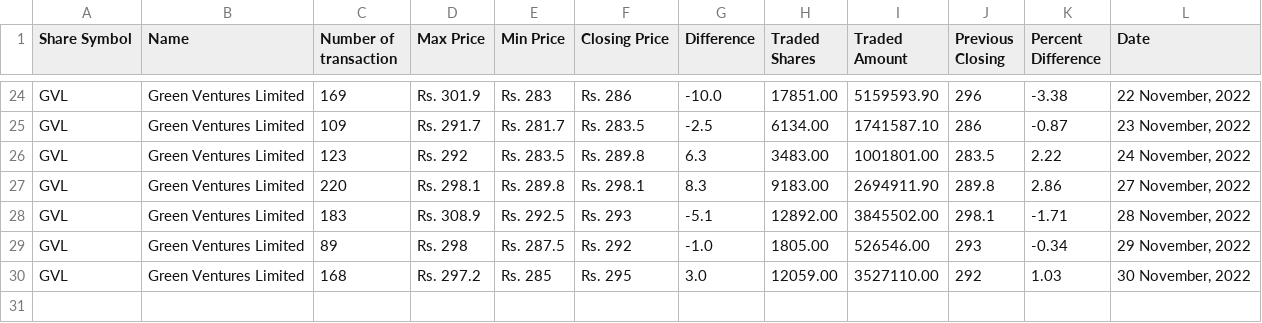
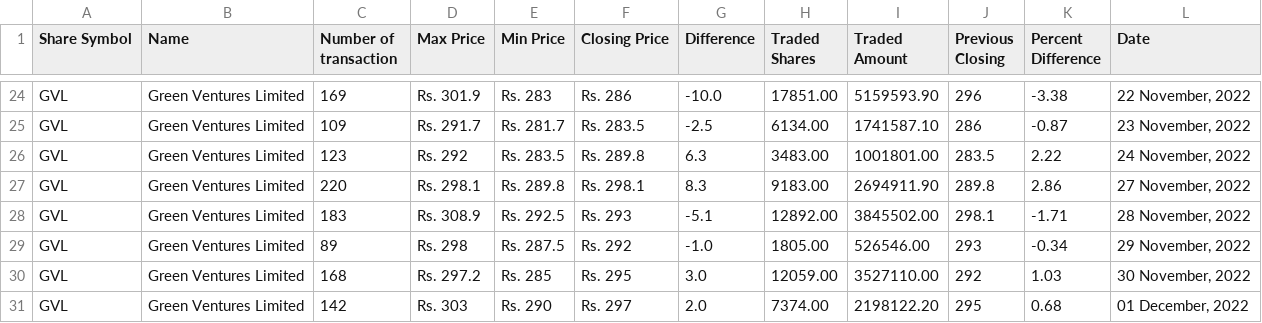
Before and after one commit to neeschal00/nepal-share, a CSV file: ShareData/gvl_today.csv, drawn as a sheet; only a part is shown, gaps mark what is left out; the diff names each change by its address in the sheet, - before the commit and + after, or states it on an @@ line.

```diff
--- a/ShareData/gvl_today.csv
+++ b/ShareData/gvl_today.csv
+row 31: GVL | Green Ventures Limited | 142 | Rs. 303 | Rs. 290 | Rs. 297 | 2.0 | 7374.00 | 2198122.20 | 295 | 0.68 | 01 December, 2022
```
Also changed, not shown: ShareData/mbjc_today.csv, ShareData/nifra_today.csv, 8 other files.
